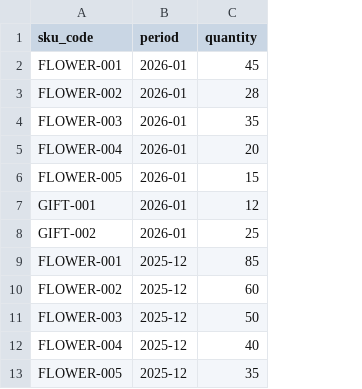
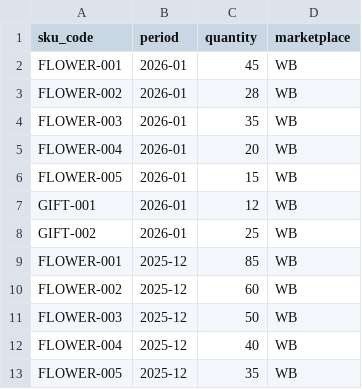
Before and after one commit to damir-manapov/sales-planner-back, a CSV file: packages/api/scripts/alena/sales-history.csv, drawn as a sheet; only a part is shown; the diff names each change by its address in the sheet, - before the commit and + after, or states it on an @@ line.

```diff
--- a/packages/api/scripts/alena/sales-history.csv
+++ b/packages/api/scripts/alena/sales-history.csv
+column D (marketplace), rows 2-13: all WB
```
Also changed, not shown: 53 other files.
